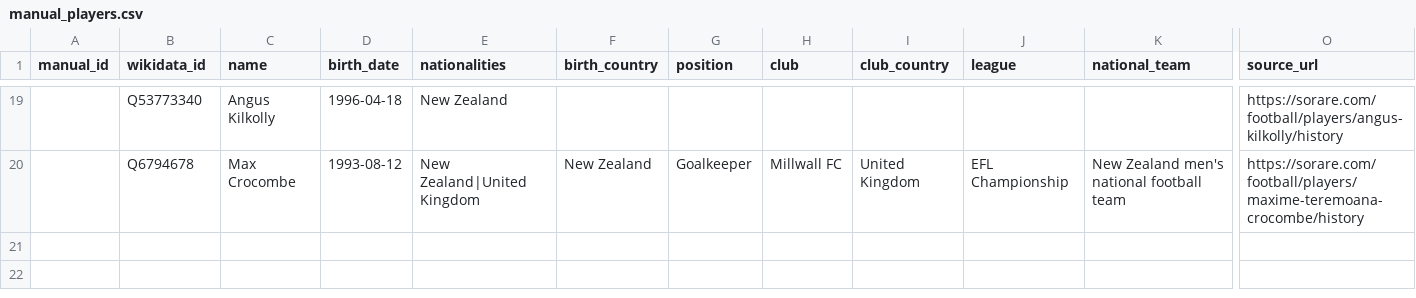
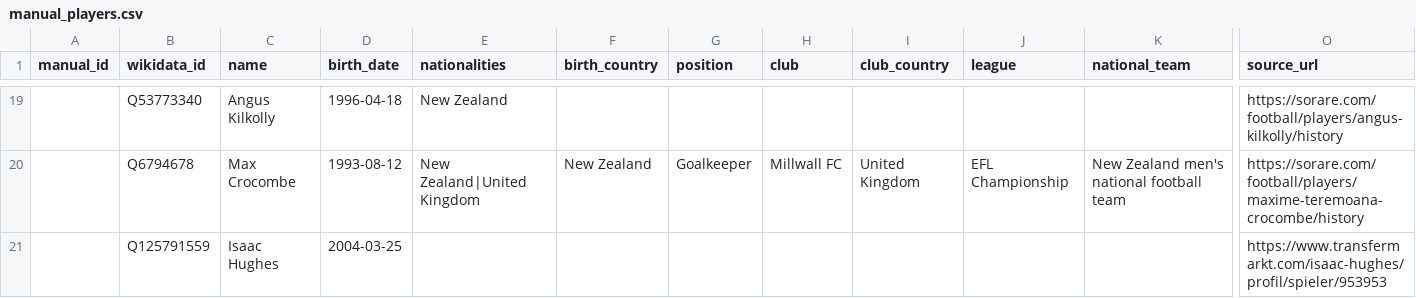
Before and after one commit to tiffendericbourg/NZ-Talent-Radar, a CSV file: data/manual_players.csv, drawn as a sheet; only a part is shown, gaps mark what is left out; rows hold the shown columns only; the diff names each change by its address in the sheet, - before the commit and + after, or states it on an @@ line.

Commit message:
data: correct Isaac Hughes birthday based on independently sourced records

```diff
--- a/data/manual_players.csv
+++ b/data/manual_players.csv
+row 21:  | Q125791559 | Isaac Hughes | 2004-03-25 |  |  |  |  |  |  |  | https://www.transfermarkt.com/isaac-hughes/profil/spieler/953953
```
